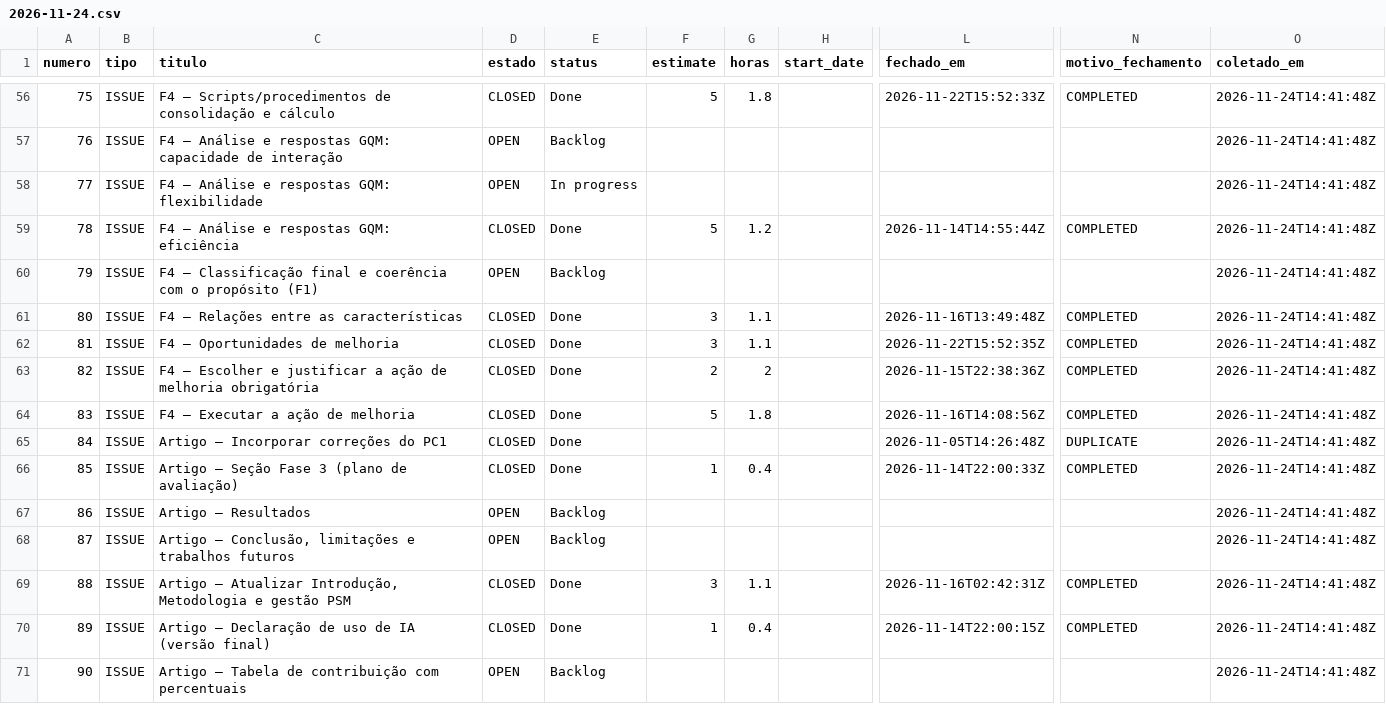
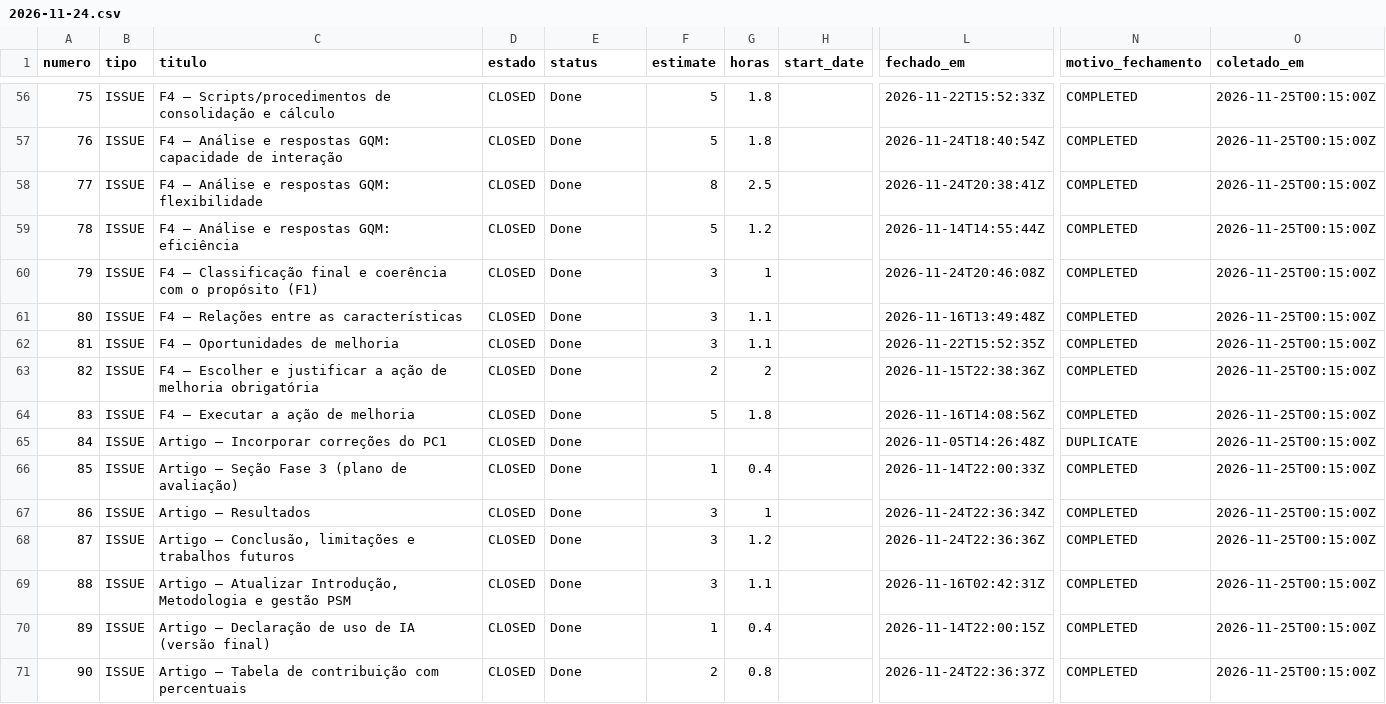
Before and after one commit to FCTE-Qualidade-de-Software-1/2026-2_T02_DOROTHY_JOHSON, a CSV file: data/psm/2026-11-24.csv, drawn as a sheet; only a part is shown, gaps mark what is left out; the diff covers the shown part only; the diff names each change by its address in the sheet, - before the commit and + after, or states it on an @@ line.

```diff
--- a/data/psm/2026-11-24.csv
+++ b/data/psm/2026-11-24.csv
-O56:O71 (coletado_em): 2026-11-24T14:41:48Z
+O56:O71 (coletado_em): 2026-11-25T00:15:00Z
-D57:D58 (estado): OPEN
+D57:D58 (estado): CLOSED
-E57 (status): Backlog
+E57 (status): Done
-F57 (estimate): (empty)
+F57 (estimate): 5
-G57 (horas): (empty)
+G57 (horas): 1.8
-L57 (fechado_em): (empty)
+L57 (fechado_em): 2026-11-24T18:40:54Z
-N57:N58 (motivo_fechamento): (empty)
+N57:N58 (motivo_fechamento): COMPLETED
-E58 (status): In progress
+E58 (status): Done
-F58 (estimate): (empty)
+F58 (estimate): 8
-G58 (horas): (empty)
+G58 (horas): 2.5
-L58 (fechado_em): (empty)
+L58 (fechado_em): 2026-11-24T20:38:41Z
-D60 (estado): OPEN
+D60 (estado): CLOSED
-E60 (status): Backlog
+E60 (status): Done
-F60 (estimate): (empty)
+F60 (estimate): 3
-G60 (horas): (empty)
+G60 (horas): 1
-L60 (fechado_em): (empty)
+L60 (fechado_em): 2026-11-24T20:46:08Z
-N60 (motivo_fechamento): (empty)
+N60 (motivo_fechamento): COMPLETED
-D67:D68 (estado): OPEN
+D67:D68 (estado): CLOSED
-E67:E68 (status): Backlog
+E67:E68 (status): Done
-F67:F68 (estimate): (empty)
+F67:F68 (estimate): 3
-G67 (horas): (empty)
+G67 (horas): 1
-L67 (fechado_em): (empty)
+L67 (fechado_em): 2026-11-24T22:36:34Z
-N67:N68 (motivo_fechamento): (empty)
+N67:N68 (motivo_fechamento): COMPLETED
-G68 (horas): (empty)
+G68 (horas): 1.2
-L68 (fechado_em): (empty)
+L68 (fechado_em): 2026-11-24T22:36:36Z
-D71 (estado): OPEN
+D71 (estado): CLOSED
-E71 (status): Backlog
+E71 (status): Done
-F71 (estimate): (empty)
+F71 (estimate): 2
-G71 (horas): (empty)
+G71 (horas): 0.8
-L71 (fechado_em): (empty)
+L71 (fechado_em): 2026-11-24T22:36:37Z
-N71 (motivo_fechamento): (empty)
+N71 (motivo_fechamento): COMPLETED
```
Also changed, not shown: 1 added row and 92 edited cells elsewhere in this file, data/psm/prs-2026-11-24.csv.
